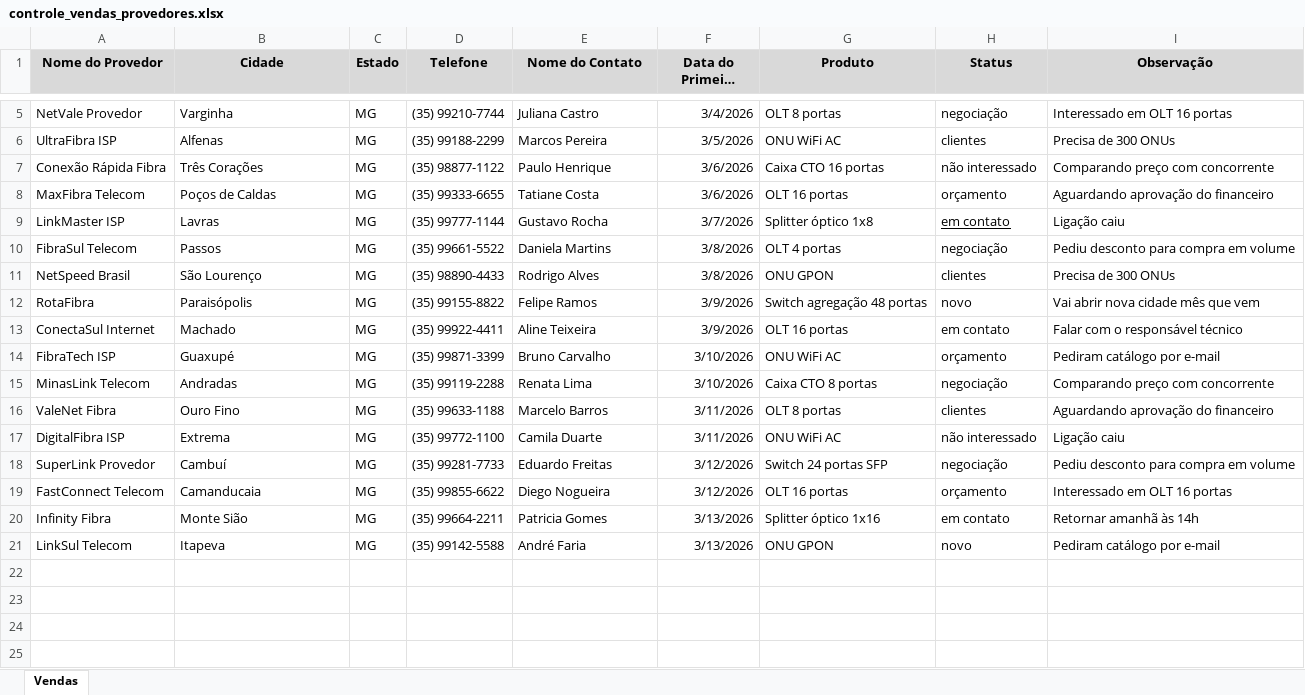
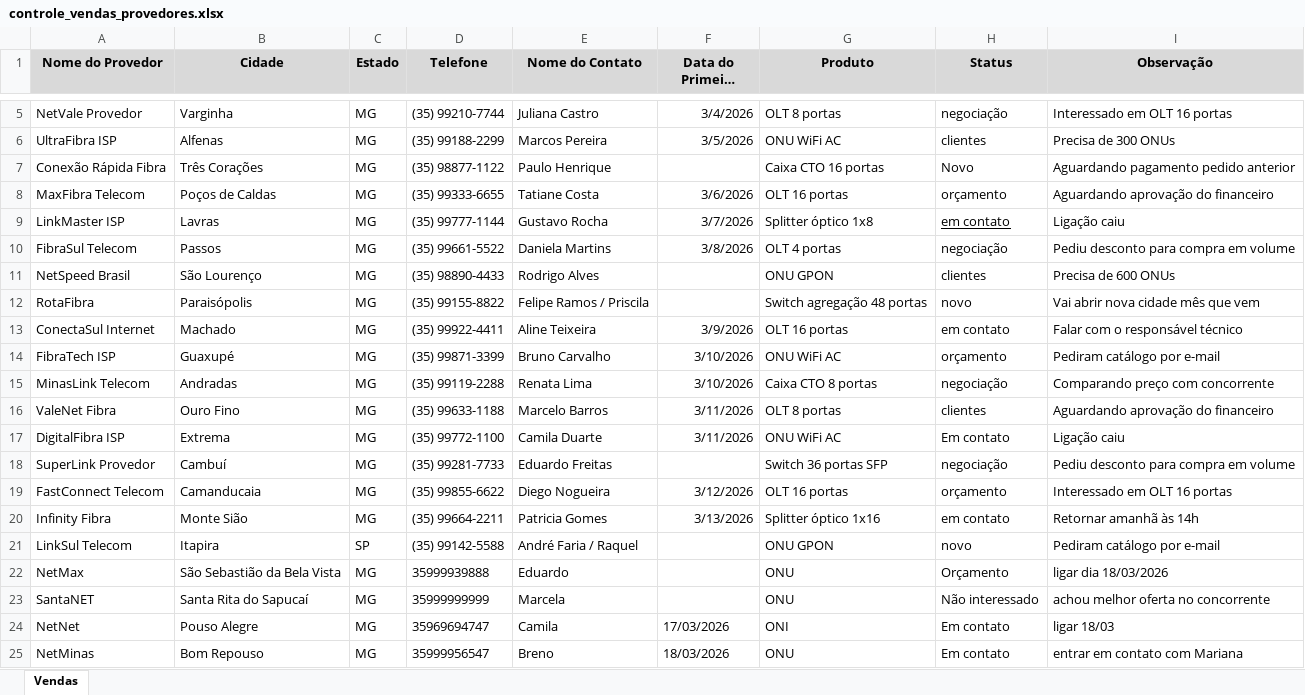
Before and after one commit to eduardomarini16/plan_venda_auto, an Excel workbook: controle_vendas_provedores.xlsx, sheet Vendas, drawn as a sheet; only a part is shown, gaps mark what is left out; long unchanged cells end in …; values as stored, in another font and other column widths than the file's, no borders; the diff names each change by its address in the sheet, - before the commit and + after, or states it on an @@ line.

```diff
--- a/controle_vendas_provedores.xlsx (sheet Vendas)
+++ b/controle_vendas_provedores.xlsx (sheet Vendas)
-F7 (Data do Primeiro Contato): 3/6/2026
+F7 (Data do Primeiro Contato): (empty)
-H7 (Status): não interessado
+H7 (Status): Novo
-I7 (Observação): Comparando preço com concorrente
+I7 (Observação): Aguardando pagamento pedido anterior
-F11 (Data do Primeiro Contato): 3/8/2026
+F11 (Data do Primeiro Contato): (empty)
-I11 (Observação): Precisa de 300 ONUs
+I11 (Observação): Precisa de 600 ONUs
-E12 (Nome do Contato): Felipe Ramos
+E12 (Nome do Contato): Felipe Ramos / Priscila
-F12 (Data do Primeiro Contato): 3/9/2026
+F12 (Data do Primeiro Contato): (empty)
-H17 (Status): não interessado
+H17 (Status): Em contato
-F18 (Data do Primeiro Contato): 3/12/2026
+F18 (Data do Primeiro Contato): (empty)
-G18 (Produto): Switch 24 portas SFP
+G18 (Produto): Switch 36 portas SFP
-B21 (Cidade): Itapeva
+B21 (Cidade): Itapira
-C21 (Estado): MG
+C21 (Estado): SP
-E21 (Nome do Contato): André Faria
+E21 (Nome do Contato): André Faria / Raquel
-F21 (Data do Primeiro Contato): 3/13/2026
+F21 (Data do Primeiro Contato): (empty)
+row 22: NetMax | São Sebastião da Bela Vista | MG | 35999939888 | Eduardo |  | ONU | Orçamento | ligar dia 18/03/2026
+row 23: SantaNET | Santa Rita do Sapucaí | MG | 35999999999 | Marcela |  | ONU | Não interessado | achou melhor oferta no concorrente
+row 24: NetNet | Pouso Alegre | MG | 35969694747 | Camila | 17/03/2026 | ONI | Em contato | ligar 18/03
+row 25: NetMinas | Bom Repouso | MG | 35999956547 | Breno | 18/03/2026 | ONU | Em contato | entrar em contato com Mariana
```
Also changed, not shown: 3 other files.
